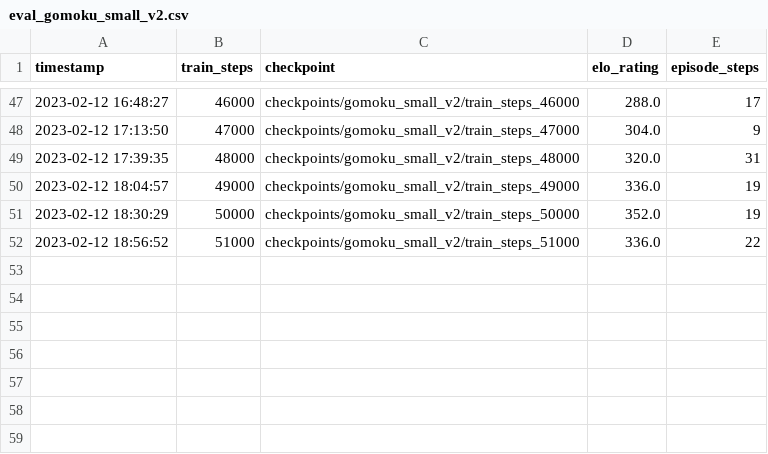
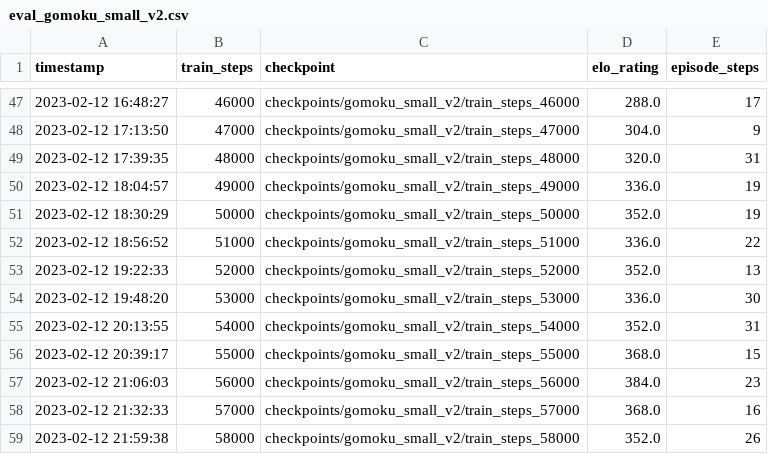
Before and after one commit to michaelnny/alpha_zero, a CSV file: logs/eval_gomoku_small_v2.csv, drawn as a sheet; only a part is shown, gaps mark what is left out; the diff names each change by its address in the sheet, - before the commit and + after, or states it on an @@ line.

```diff
--- a/logs/eval_gomoku_small_v2.csv
+++ b/logs/eval_gomoku_small_v2.csv
+row 53: 2023-02-12 19:22:33 | 52000 | checkpoints/gomoku_small_v2/train_steps_52000 | 352.0 | 13
+row 54: 2023-02-12 19:48:20 | 53000 | checkpoints/gomoku_small_v2/train_steps_53000 | 336.0 | 30
+row 55: 2023-02-12 20:13:55 | 54000 | checkpoints/gomoku_small_v2/train_steps_54000 | 352.0 | 31
+row 56: 2023-02-12 20:39:17 | 55000 | checkpoints/gomoku_small_v2/train_steps_55000 | 368.0 | 15
+row 57: 2023-02-12 21:06:03 | 56000 | checkpoints/gomoku_small_v2/train_steps_56000 | 384.0 | 23
+row 58: 2023-02-12 21:32:33 | 57000 | checkpoints/gomoku_small_v2/train_steps_57000 | 368.0 | 16
+row 59: 2023-02-12 21:59:38 | 58000 | checkpoints/gomoku_small_v2/train_steps_58000 | 352.0 | 26
```
Also changed, not shown: logs/train_gomoku_small_v2.csv, 5 other files.
